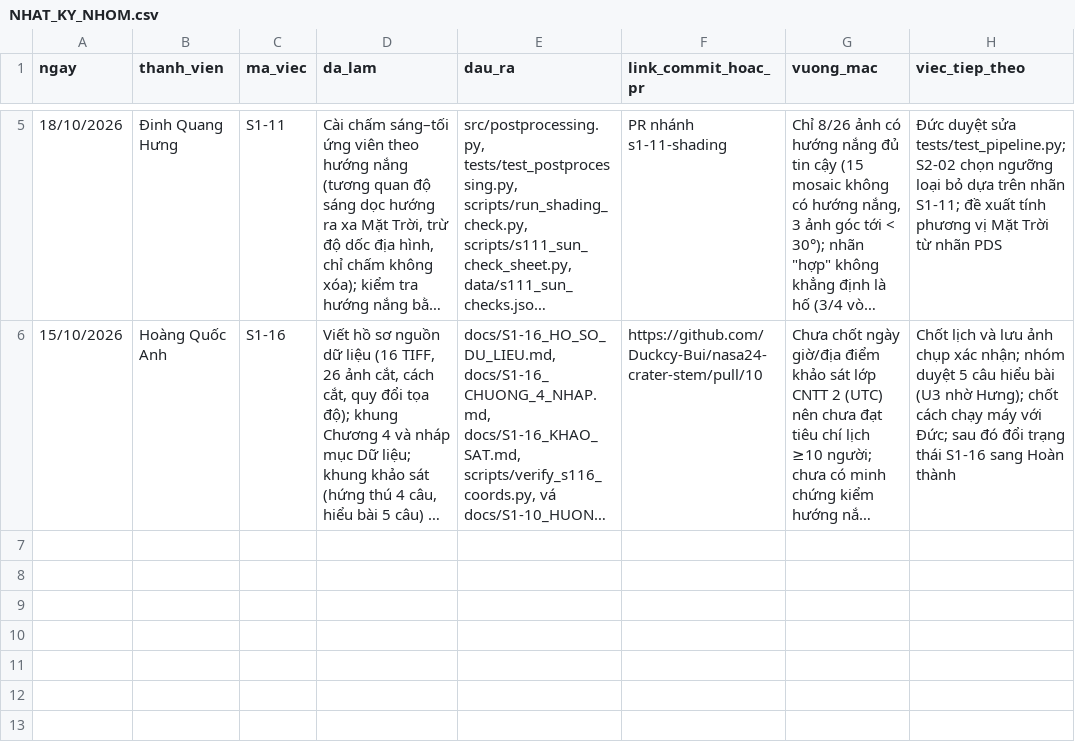
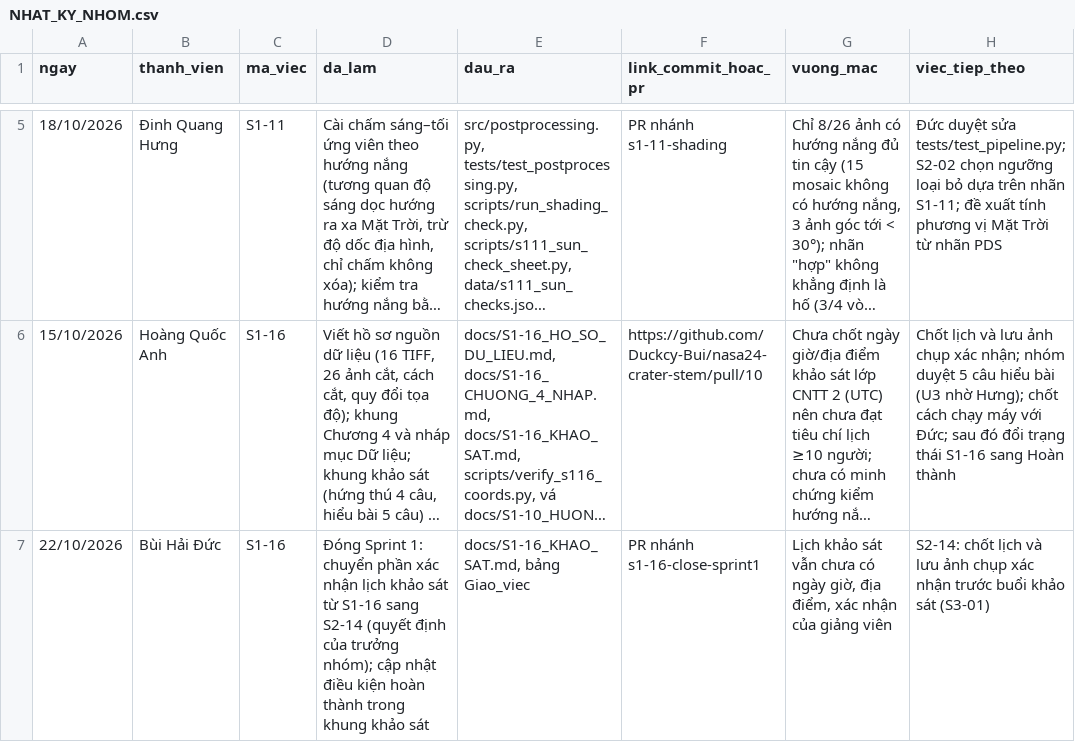
Before and after one commit to Duckcy-Bui/nasa24-crater-stem, a CSV file: docs/NHAT_KY_NHOM.csv, drawn as a sheet; only a part is shown, gaps mark what is left out; long unchanged cells end in …; the diff names each change by its address in the sheet, - before the commit and + after, or states it on an @@ line.

```diff
--- a/docs/NHAT_KY_NHOM.csv
+++ b/docs/NHAT_KY_NHOM.csv
+row 7: 22/10/2026 | Bùi Hải Đức | S1-16 | Đóng Sprint 1: chuyển phần xác nhận lịch khảo sát từ S1-16 sang S2-14 (quyết định của trưởng nhóm); cập nhật điều kiện hoàn thành trong khung khảo sát | docs/S1-16_KHAO_SAT.md, bảng Giao_viec | PR nhánh s1-16-close-sprint1 | Lịch khảo sát vẫn chưa có ngày giờ, địa điểm, xác nhận của giảng viên | S2-14: chốt lịch và lưu ảnh chụp xác nhận trước buổi khảo sát (S3-01)
```
Also changed, not shown: 1 other file.
